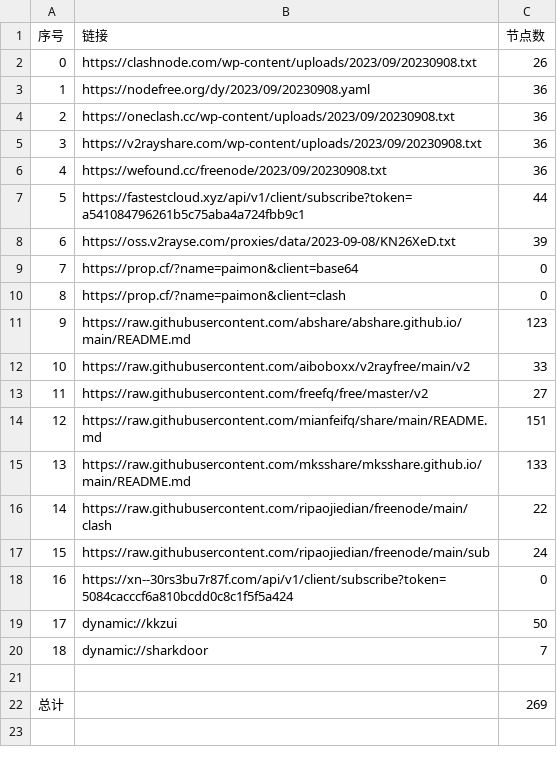
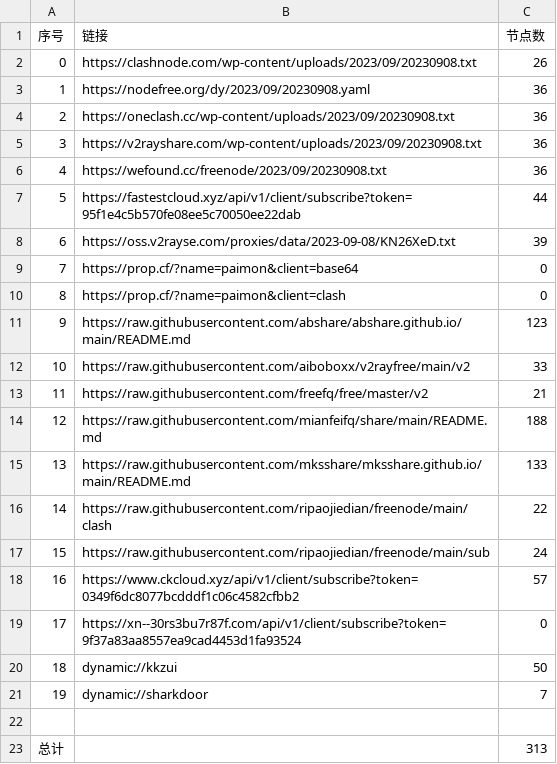
Before and after one commit to yuhanguyue-hub/free, a CSV file: list_result.csv, drawn as a sheet; addresses are those after the commit; the diff names each change by its address in the sheet, - before the commit and + after, or states it on an @@ line.

```diff
--- a/list_result.csv
+++ b/list_result.csv
-B7 (链接): https://fastestcloud.xyz/api/v1/client/subscribe?token=a541084796261b5c75aba4a724fbb9c1
+B7 (链接): https://fastestcloud.xyz/api/v1/client/subscribe?token=95f1e4c5b570fe08ee5c70050ee22dab
-C13 (节点数): 27
+C13 (节点数): 21
-C14 (节点数): 151
+C14 (节点数): 188
+row 18: 16 | https://www.ckcloud.xyz/api/v1/client/subscribe?token=0349f6dc8077bcdddf1c06c4582cfbb2 | 57
@@ column A (序号) renumbered between rows 19 and 21 @@
-B19 (链接): https://xn--30rs3bu7r87f.com/api/v1/client/subscribe?token=5084cacccf6a810bcdd0c8c1f5f5a424
+B19 (链接): https://xn--30rs3bu7r87f.com/api/v1/client/subscribe?token=9f37a83aa8557ea9cad4453d1fa93524
-C23 (节点数): 269
+C23 (节点数): 313
```
Also changed, not shown: 13 other files.
